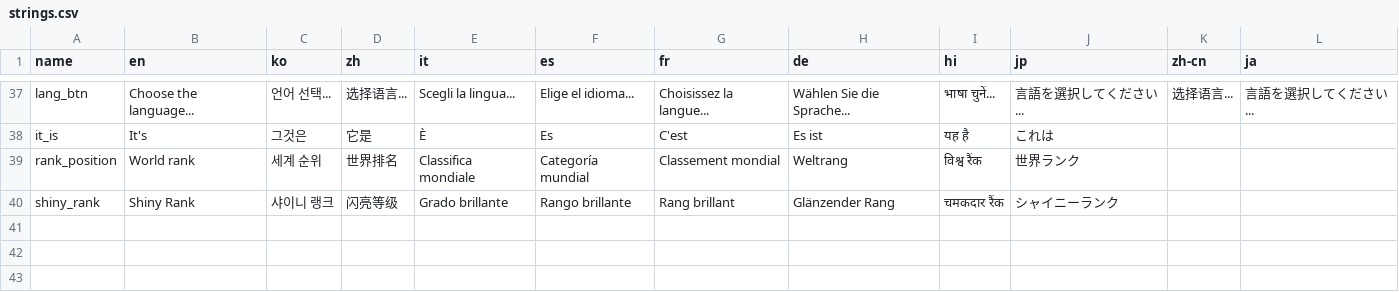
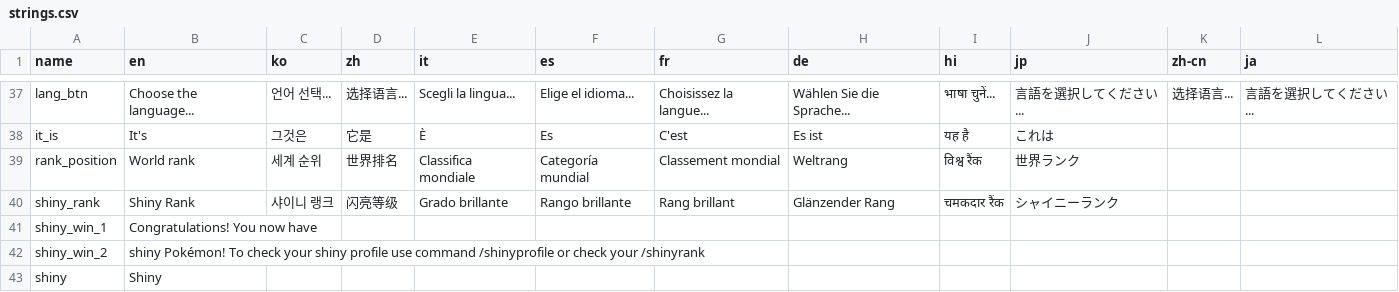
Before and after one commit to davidemorazzo/whosthatpokemon, a CSV file: str/strings.csv, drawn as a sheet; only a part is shown, gaps mark what is left out.

Commit message:
shiny embed

```diff
--- a/str/strings.csv
+++ b/str/strings.csv
@@ -40 +40,4 @@ rank_position,World rank,세계 순위,世界排名,Classifica mondiale,Categor
 shiny_rank,Shiny Rank,샤이니 랭크,闪亮等级,Grado brillante,Rango brillante,Rang brillant,Glänzender Rang,चमकदार रैंक,シャイニーランク,,
+shiny_win_1,"Congratulations! You now have"
+shiny_win_2,"shiny Pokémon! To check your shiny profile use command /shinyprofile or check your /shinyrank"
+shiny,Shiny
```
Also changed, not shown: 1 other file.
